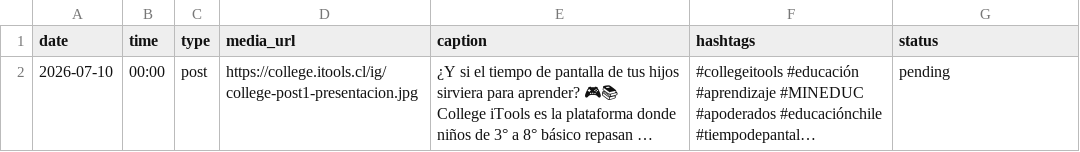
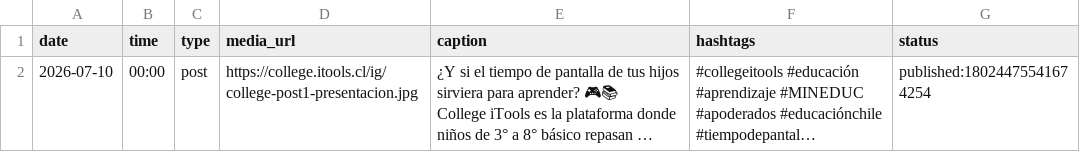
Before and after one commit to miamigomac/college-itools-bot, a CSV file: content_calendar.csv, drawn as a sheet; long unchanged cells end in …; the diff names each change by its address in the sheet, - before the commit and + after, or states it on an @@ line.

Commit message:
Actualiza estado de publicaciones

```diff
--- a/content_calendar.csv
+++ b/content_calendar.csv
-G2 (status): pending
+G2 (status): published:18024475541674254
```
